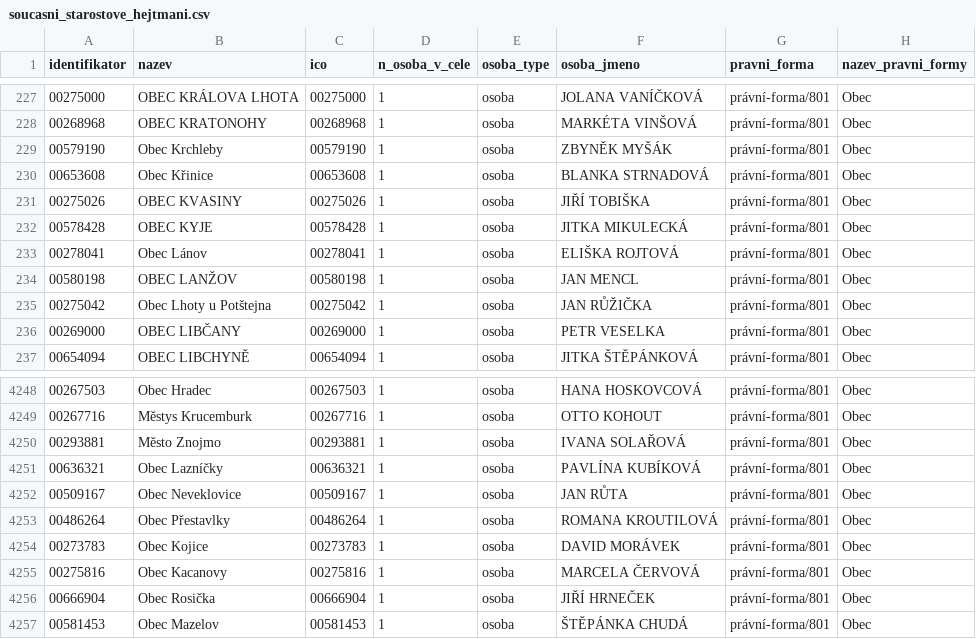
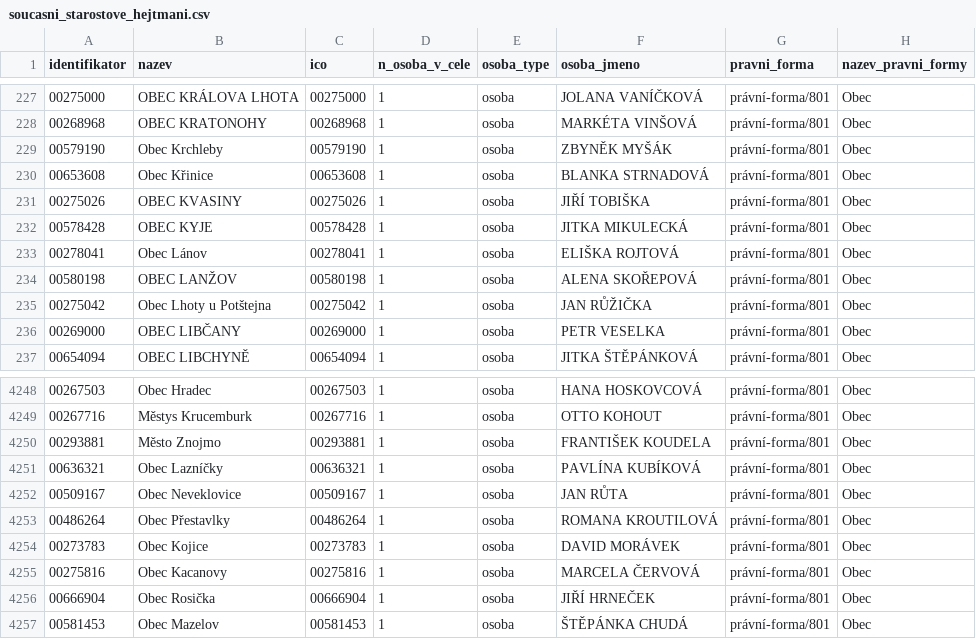
Before and after one commit to skvrnami/mayors2, a CSV file: output/soucasni_starostove_hejtmani.csv, drawn as a sheet; only a part is shown, gaps mark what is left out.

```diff
--- a/output/soucasni_starostove_hejtmani.csv
+++ b/output/soucasni_starostove_hejtmani.csv
@@ -233,3 +233,3 @@
 "00278041","Obec Lánov","00278041",1,"osoba","ELIŠKA ROJTOVÁ","právní-forma/801","Obec"
-"00580198","OBEC LANŽOV","00580198",1,"osoba","JAN MENCL","právní-forma/801","Obec"
+"00580198","OBEC LANŽOV","00580198",1,"osoba","ALENA SKOŘEPOVÁ","právní-forma/801","Obec"
 "00275042","Obec Lhoty u Potštejna","00275042",1,"osoba","JAN RŮŽIČKA","právní-forma/801","Obec"
@@ -4249,3 +4249,3 @@
 "00267716","Městys Krucemburk","00267716",1,"osoba","OTTO KOHOUT","právní-forma/801","Obec"
-"00293881","Město Znojmo","00293881",1,"osoba","IVANA SOLAŘOVÁ","právní-forma/801","Obec"
+"00293881","Město Znojmo","00293881",1,"osoba","FRANTIŠEK KOUDELA","právní-forma/801","Obec"
 "00636321","Obec Lazníčky","00636321",1,"osoba","PAVLÍNA KUBÍKOVÁ","právní-forma/801","Obec"
```
Also changed, not shown: 2 other files.
